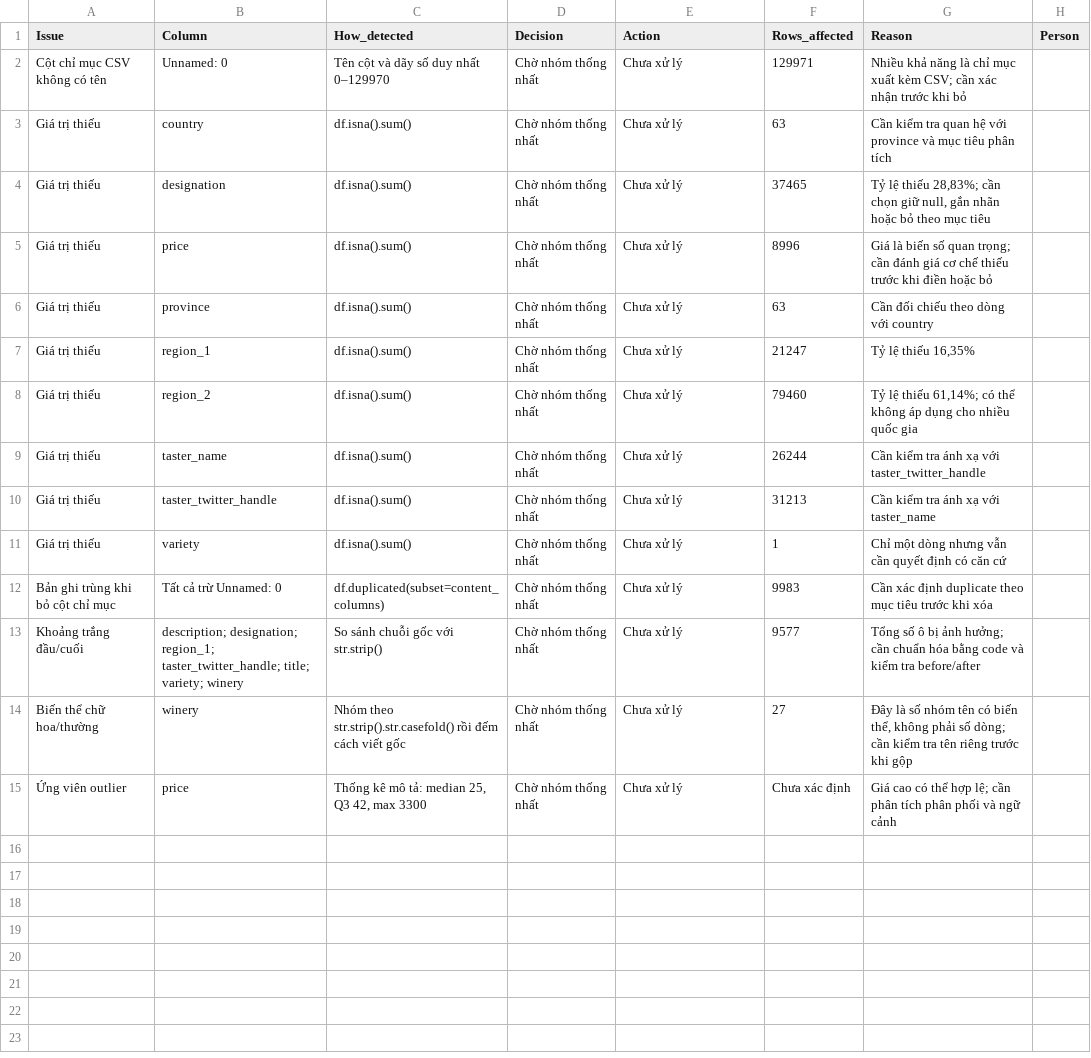
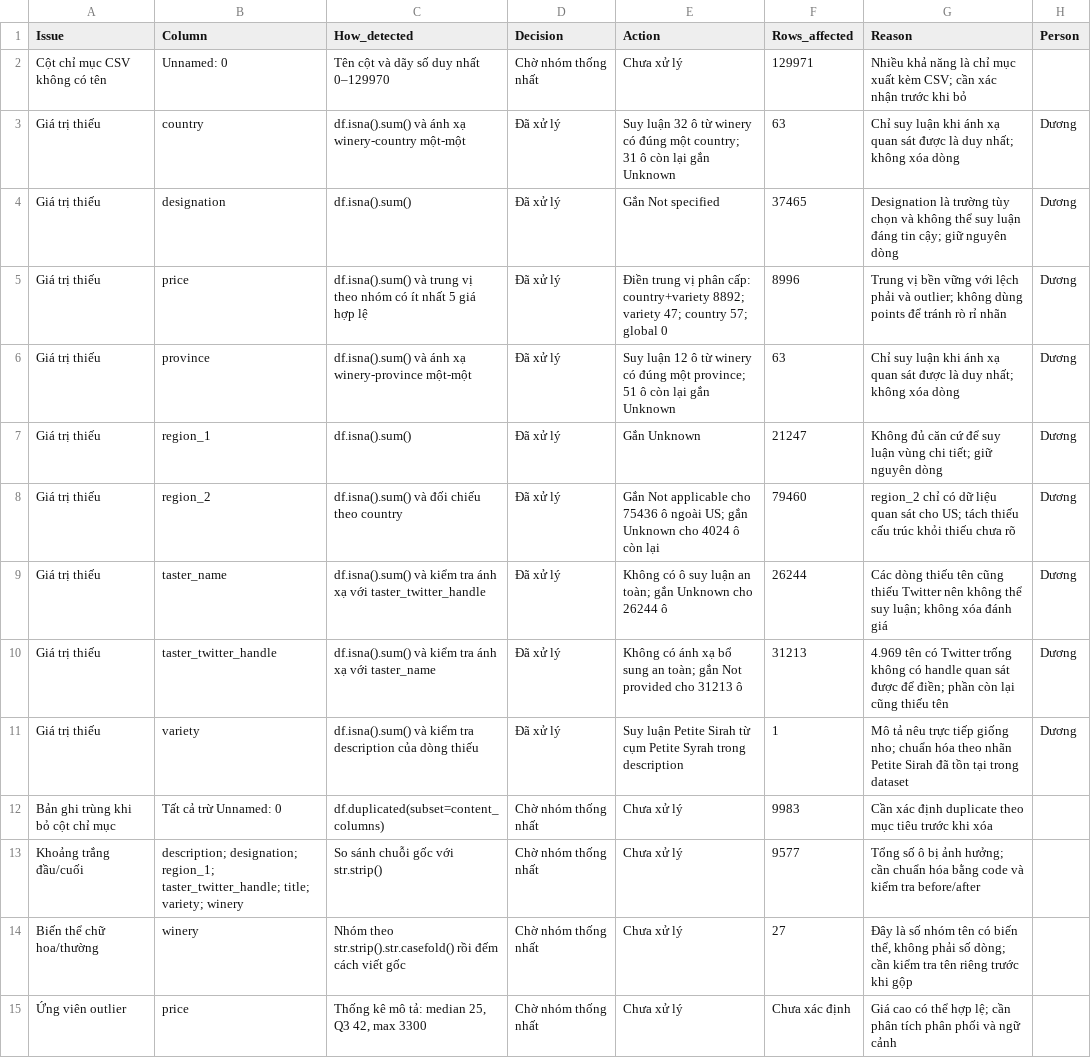
Before and after one commit to Tdat2711/wine-quality-prediction, a CSV file: docs/cleaning_log.csv, drawn as a sheet.

Commit message:
Handle missing values in wine dataset

```diff
--- a/docs/cleaning_log.csv
+++ b/docs/cleaning_log.csv
@@ -2,11 +2,11 @@ Issue,Column,How_detected,Decision,Action,Rows_affected,Reason,Person
 "Cột chỉ mục CSV không có tên","Unnamed: 0","Tên cột và dãy số duy nhất 0–129970","Chờ nhóm thống nhất","Chưa xử lý",129971,"Nhiều khả năng là chỉ mục xuất kèm CSV; cần xác nhận trước khi bỏ",""
-"Giá trị thiếu","country","df.isna().sum()","Chờ nhóm thống nhất","Chưa xử lý",63,"Cần kiểm tra quan hệ với province và mục tiêu phân tích",""
-"Giá trị thiếu","designation","df.isna().sum()","Chờ nhóm thống nhất","Chưa xử lý",37465,"Tỷ lệ thiếu 28,83%; cần chọn giữ null, gắn nhãn hoặc bỏ theo mục tiêu",""
-"Giá trị thiếu","price","df.isna().sum()","Chờ nhóm thống nhất","Chưa xử lý",8996,"Giá là biến số quan trọng; cần đánh giá cơ chế thiếu trước khi điền hoặc bỏ",""
-"Giá trị thiếu","province","df.isna().sum()","Chờ nhóm thống nhất","Chưa xử lý",63,"Cần đối chiếu theo dòng với country",""
-"Giá trị thiếu","region_1","df.isna().sum()","Chờ nhóm thống nhất","Chưa xử lý",21247,"Tỷ lệ thiếu 16,35%",""
-"Giá trị thiếu","region_2","df.isna().sum()","Chờ nhóm thống nhất","Chưa xử lý",79460,"Tỷ lệ thiếu 61,14%; có thể không áp dụng cho nhiều quốc gia",""
-"Giá trị thiếu","taster_name","df.isna().sum()","Chờ nhóm thống nhất","Chưa xử lý",26244,"Cần kiểm tra ánh xạ với taster_twitter_handle",""
-"Giá trị thiếu","taster_twitter_handle","df.isna().sum()","Chờ nhóm thống nhất","Chưa xử lý",31213,"Cần kiểm tra ánh xạ với taster_name",""
-"Giá trị thiếu","variety","df.isna().sum()","Chờ nhóm thống nhất","Chưa xử lý",1,"Chỉ một dòng nhưng vẫn cần quyết định có căn cứ",""
+"Giá trị thiếu","country","df.isna().sum() và ánh xạ winery-country một-một","Đã xử lý","Suy luận 32 ô từ winery có đúng một country; 31 ô còn lại gắn Unknown",63,"Chỉ suy luận khi ánh xạ quan sát được là duy nhất; không xóa dòng","Dương"
+"Giá trị thiếu","designation","df.isna().sum()","Đã xử lý","Gắn Not specified",37465,"Designation là trường tùy chọn và không thể suy luận đáng tin cậy; giữ nguyên dòng","Dương"
+"Giá trị thiếu","price","df.isna().sum() và trung vị theo nhóm có ít nhất 5 giá hợp lệ","Đã xử lý","Điền trung vị phân cấp: country+variety 8892; variety 47; country 57; global 0",8996,"Trung vị bền vững với lệch phải và outlier; không dùng points để tránh rò rỉ nhãn","Dương"
+"Giá trị thiếu","province","df.isna().sum() và ánh xạ winery-province một-một","Đã xử lý","Suy luận 12 ô từ winery có đúng một province; 51 ô còn lại gắn Unknown",63,"Chỉ suy luận khi ánh xạ quan sát được là duy nhất; không xóa dòng","Dương"
+"Giá trị thiếu","region_1","df.isna().sum()","Đã xử lý","Gắn Unknown",21247,"Không đủ căn cứ để suy luận vùng chi tiết; giữ nguyên dòng","Dương"
+"Giá trị thiếu","region_2","df.isna().sum() và đối chiếu theo country","Đã xử lý","Gắn Not applicable cho 75436 ô ngoài US; gắn Unknown cho 4024 ô còn lại",79460,"region_2 chỉ có dữ liệu quan sát cho US; tách thiếu cấu trúc khỏi thiếu chưa rõ","Dương"
+"Giá trị thiếu","taster_name","df.isna().sum() và kiểm tra ánh xạ với taster_twitter_handle","Đã xử lý","Không có ô suy luận an toàn; gắn Unknown cho 26244 ô",26244,"Các dòng thiếu tên cũng thiếu Twitter nên không thể suy luận; không xóa đánh giá","Dương"
+"Giá trị thiếu","taster_twitter_handle","df.isna().sum() và kiểm tra ánh xạ với taster_name","Đã xử lý","Không có ánh xạ bổ sung an toàn; gắn Not provided cho 31213 ô",31213,"4.969 tên có Twitter trống không có handle quan sát được để điền; phần còn lại cũng thiếu tên","Dương"
+"Giá trị thiếu","variety","df.isna().sum() và kiểm tra description của dòng thiếu","Đã xử lý","Suy luận Petite Sirah từ cụm Petite Syrah trong description",1,"Mô tả nêu trực tiếp giống nho; chuẩn hóa theo nhãn Petite Sirah đã tồn tại trong dataset","Dương"
 "Bản ghi trùng khi bỏ cột chỉ mục","Tất cả trừ Unnamed: 0","df.duplicated(subset=content_columns)","Chờ nhóm thống nhất","Chưa xử lý",9983,"Cần xác định duplicate theo mục tiêu trước khi xóa",""
```
Also changed, not shown: 4 other files.
